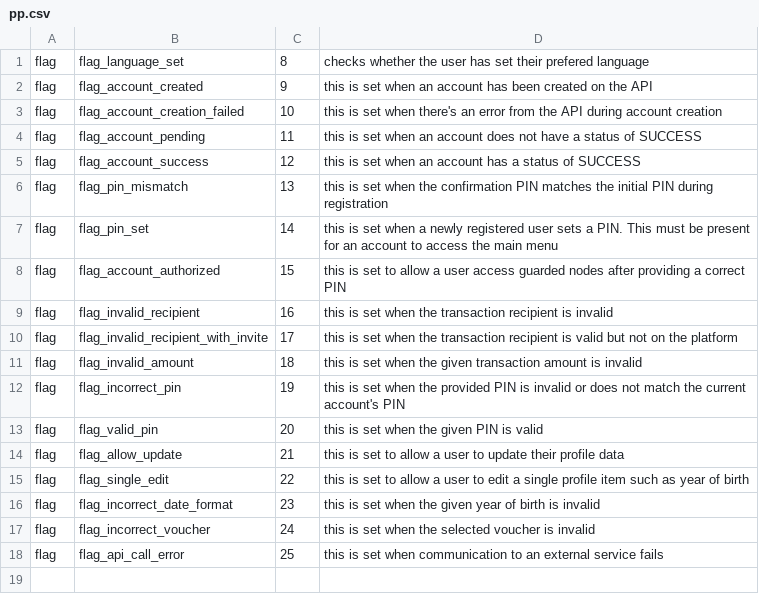
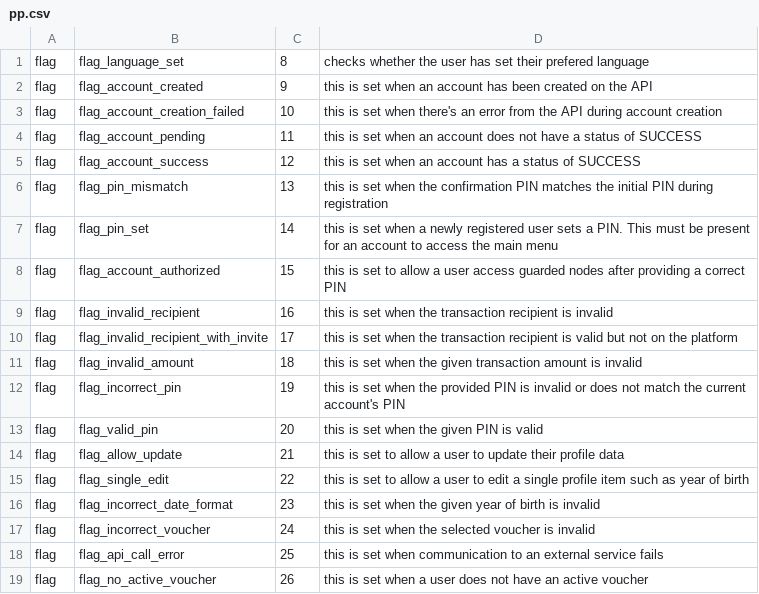
Before and after one commit to grassrootseconomics/visedriver, a CSV file: services/registration/pp.csv, drawn as a sheet; the diff names each change by its address in the sheet, - before the commit and + after, or states it on an @@ line.

Commit message:
show a balance of 0 and prevent sending when no voucher exists

```diff
--- a/services/registration/pp.csv
+++ b/services/registration/pp.csv
+row 19: flag | flag_no_active_voucher | 26 | this is set when a user does not have an active voucher
```
Also changed, not shown: 5 other files.
